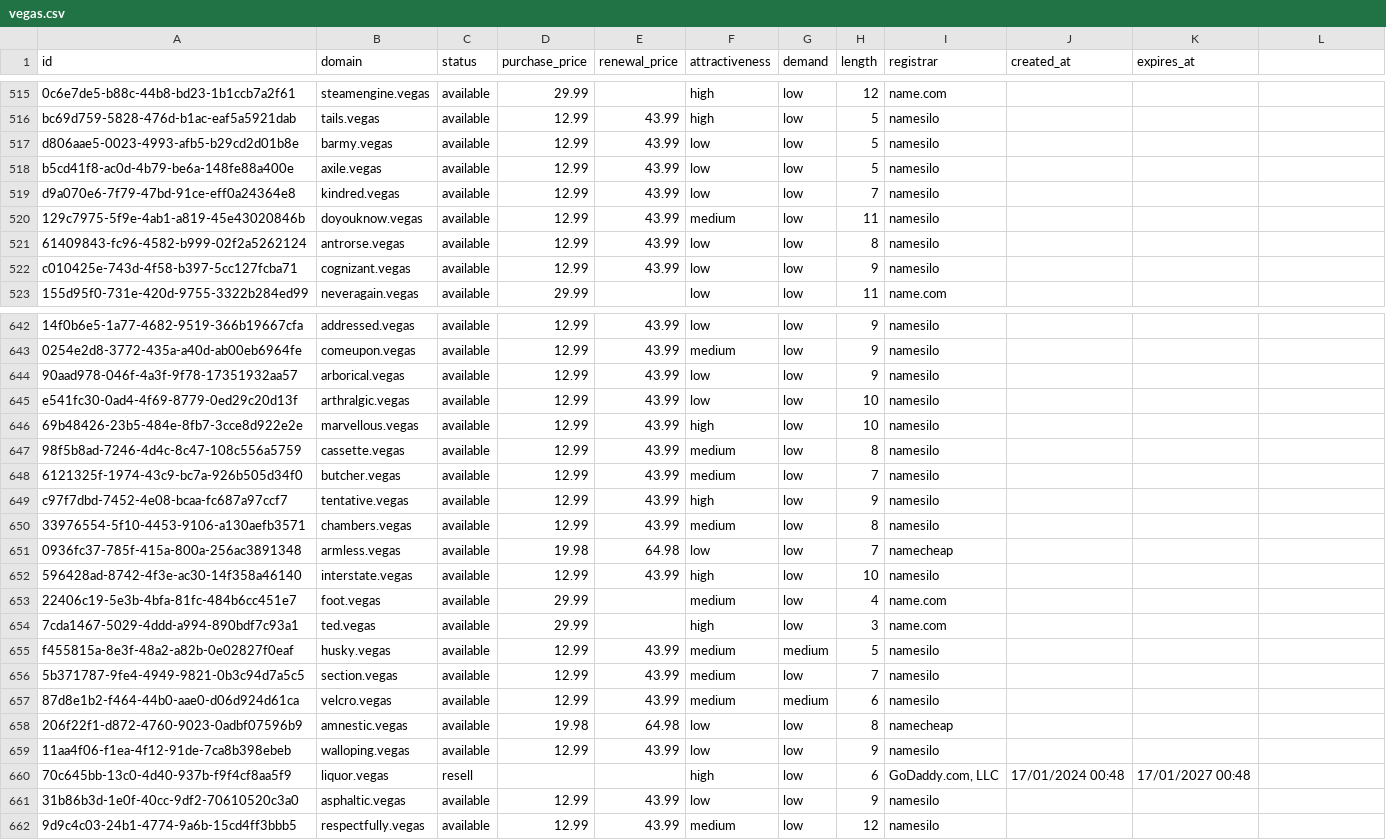
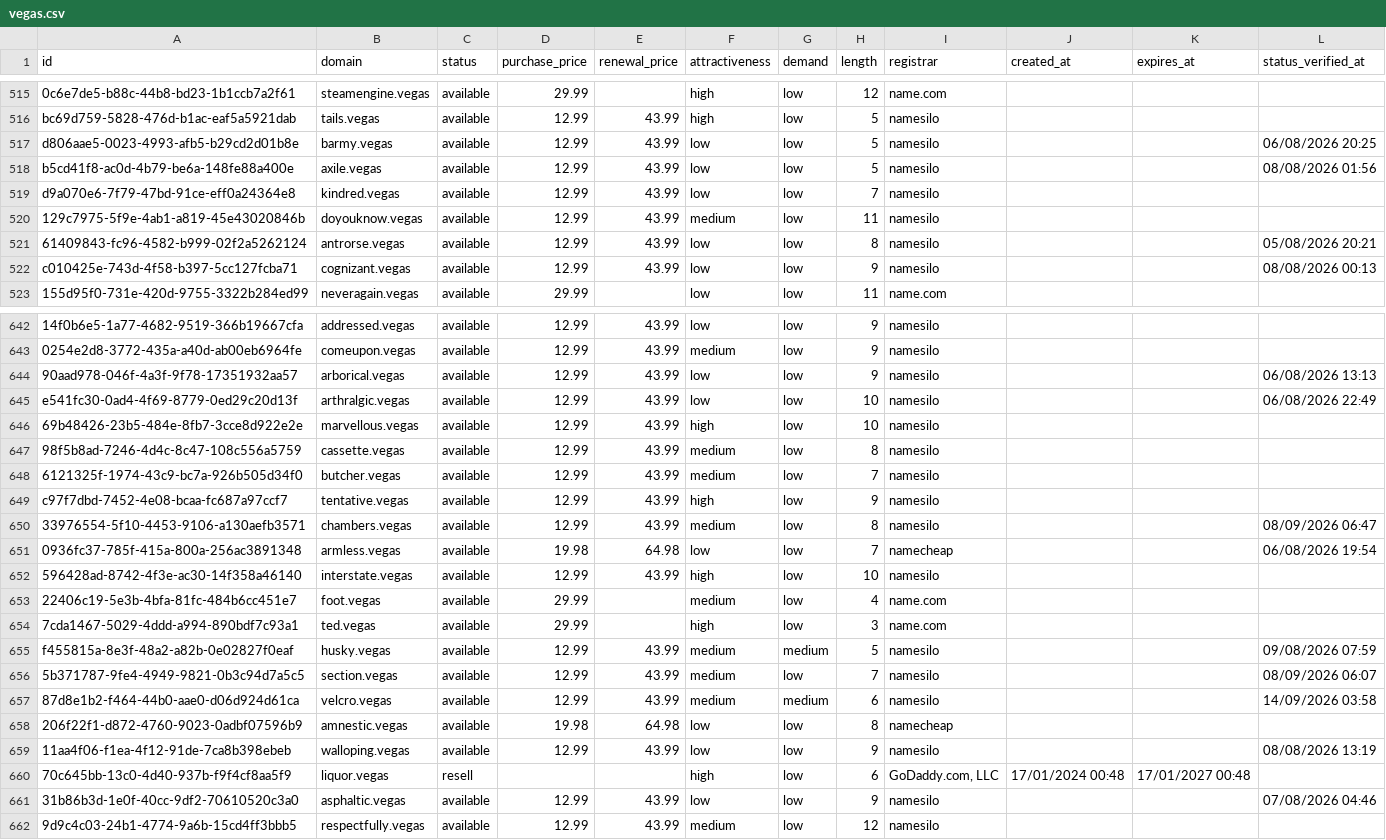
Before and after one commit to UniqueDomains/vegas-oneword-domains, a CSV file: vegas.csv, drawn as a sheet; only a part is shown, gaps mark what is left out; the diff covers the shown part only; the diff names each change by its address in the sheet, - before the commit and + after, or states it on an @@ line.

Commit message:
Domains update

```diff
--- a/vegas.csv
+++ b/vegas.csv
-L1: (empty)
+L1: status_verified_at
-L517 (status_verified_at): (empty)
+L517 (status_verified_at): 06/08/2026 20:25
-L518 (status_verified_at): (empty)
+L518 (status_verified_at): 08/08/2026 01:56
-L521 (status_verified_at): (empty)
+L521 (status_verified_at): 05/08/2026 20:21
-L522 (status_verified_at): (empty)
+L522 (status_verified_at): 08/08/2026 00:13
-L644 (status_verified_at): (empty)
+L644 (status_verified_at): 06/08/2026 13:13
-L645 (status_verified_at): (empty)
+L645 (status_verified_at): 06/08/2026 22:49
-L650 (status_verified_at): (empty)
+L650 (status_verified_at): 08/09/2026 06:47
-L651 (status_verified_at): (empty)
+L651 (status_verified_at): 06/08/2026 19:54
-L655 (status_verified_at): (empty)
+L655 (status_verified_at): 09/08/2026 07:59
-L656 (status_verified_at): (empty)
+L656 (status_verified_at): 08/09/2026 06:07
-L657 (status_verified_at): (empty)
+L657 (status_verified_at): 14/09/2026 03:58
-L659 (status_verified_at): (empty)
+L659 (status_verified_at): 08/08/2026 13:19
-L661 (status_verified_at): (empty)
+L661 (status_verified_at): 07/08/2026 04:46
```
Also changed, not shown: 118 edited cells elsewhere in this file, 6 other files.
